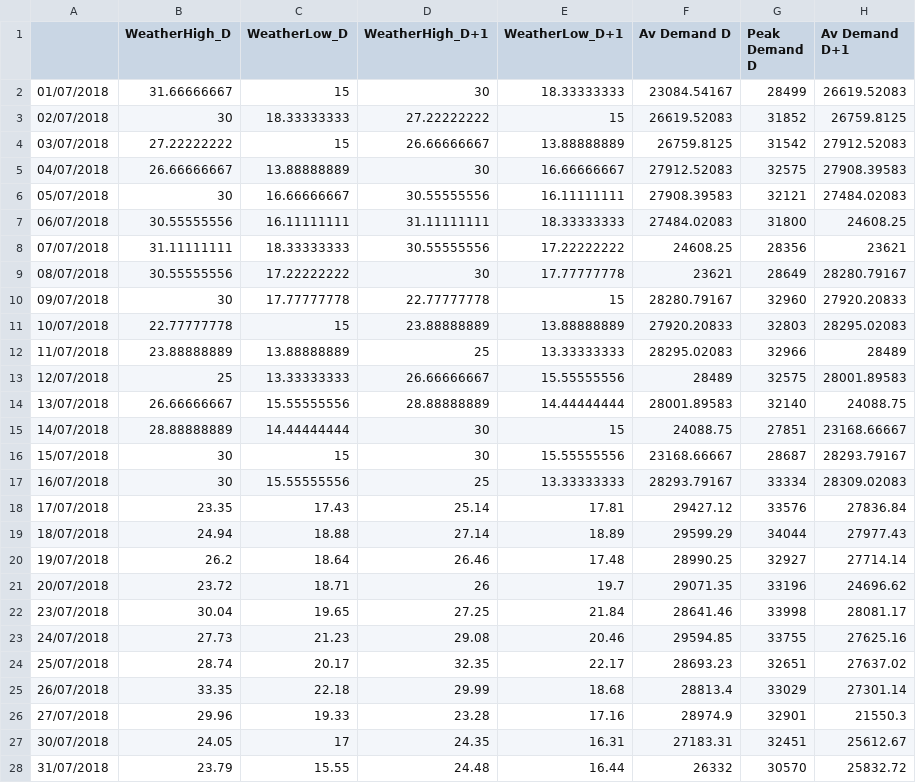
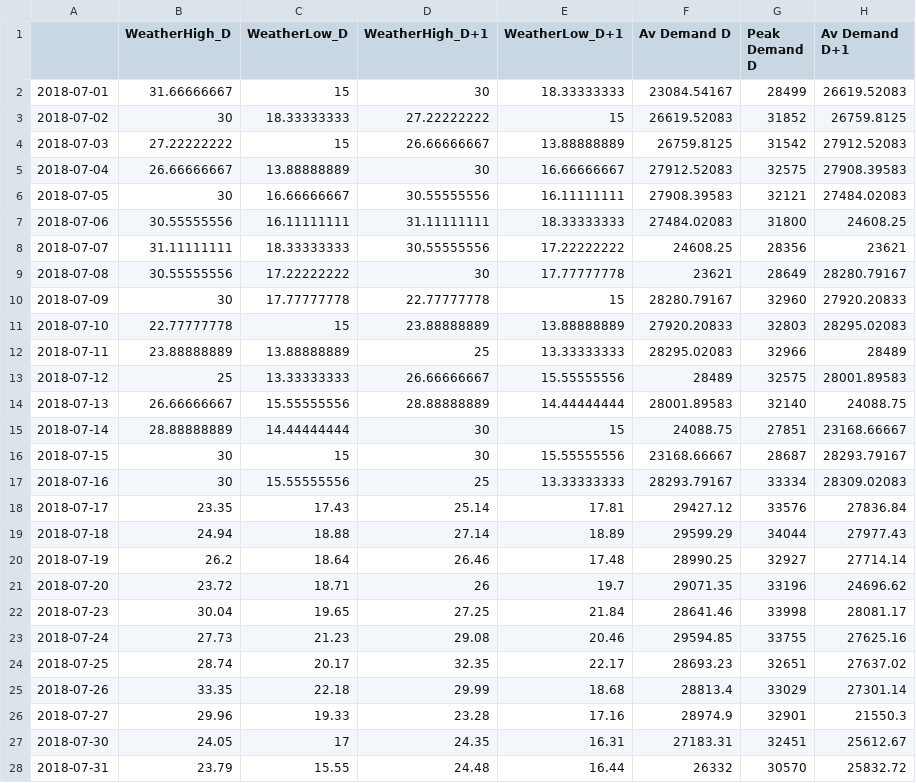
Before and after one commit to ChangingEnergy/ML_Demo, a CSV file: RollingTrainingData.csv, drawn as a sheet; only a part is shown; the diff covers the shown part only; the diff names each change by its address in the sheet, - before the commit and + after, or states it on an @@ line.

```diff
--- a/RollingTrainingData.csv
+++ b/RollingTrainingData.csv
-A2: 01/07/2018
+A2: 2018-07-01
-A3: 02/07/2018
+A3: 2018-07-02
-A4: 03/07/2018
+A4: 2018-07-03
-A5: 04/07/2018
+A5: 2018-07-04
-A6: 05/07/2018
+A6: 2018-07-05
-A7: 06/07/2018
+A7: 2018-07-06
-A8: 07/07/2018
+A8: 2018-07-07
-A9: 08/07/2018
+A9: 2018-07-08
-A10: 09/07/2018
+A10: 2018-07-09
-A11: 10/07/2018
+A11: 2018-07-10
-A12: 11/07/2018
+A12: 2018-07-11
-A13: 12/07/2018
+A13: 2018-07-12
-A14: 13/07/2018
+A14: 2018-07-13
-A15: 14/07/2018
+A15: 2018-07-14
-A16: 15/07/2018
+A16: 2018-07-15
-A17: 16/07/2018
+A17: 2018-07-16
-A18: 17/07/2018
+A18: 2018-07-17
-A19: 18/07/2018
+A19: 2018-07-18
-A20: 19/07/2018
+A20: 2018-07-19
-A21: 20/07/2018
+A21: 2018-07-20
-A22: 23/07/2018
+A22: 2018-07-23
-A23: 24/07/2018
+A23: 2018-07-24
-A24: 25/07/2018
+A24: 2018-07-25
-A25: 26/07/2018
+A25: 2018-07-26
-A26: 27/07/2018
+A26: 2018-07-27
-A27: 30/07/2018
+A27: 2018-07-30
-A28: 31/07/2018
+A28: 2018-07-31
```
Also changed, not shown: 63 edited cells elsewhere in this file, Elec_MA_fcast.csv.
